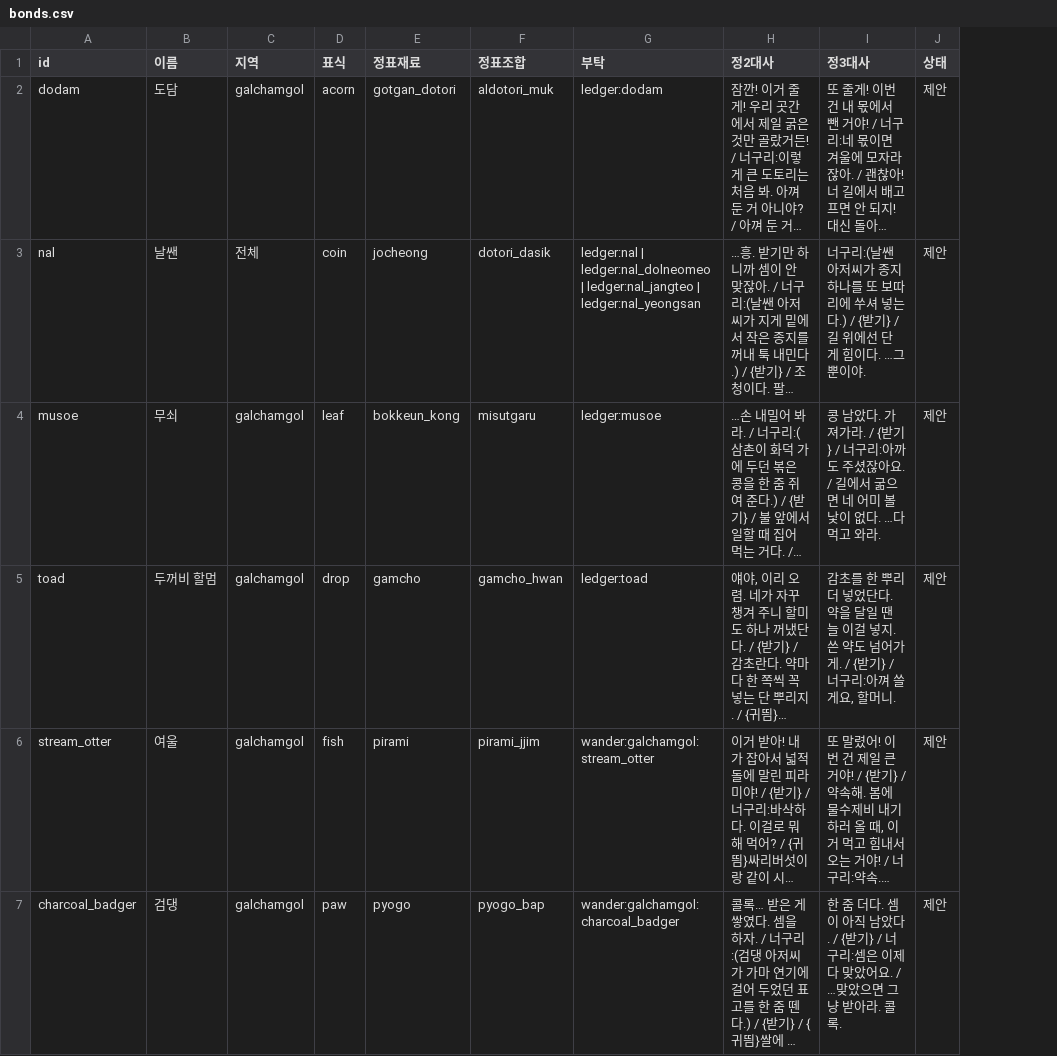
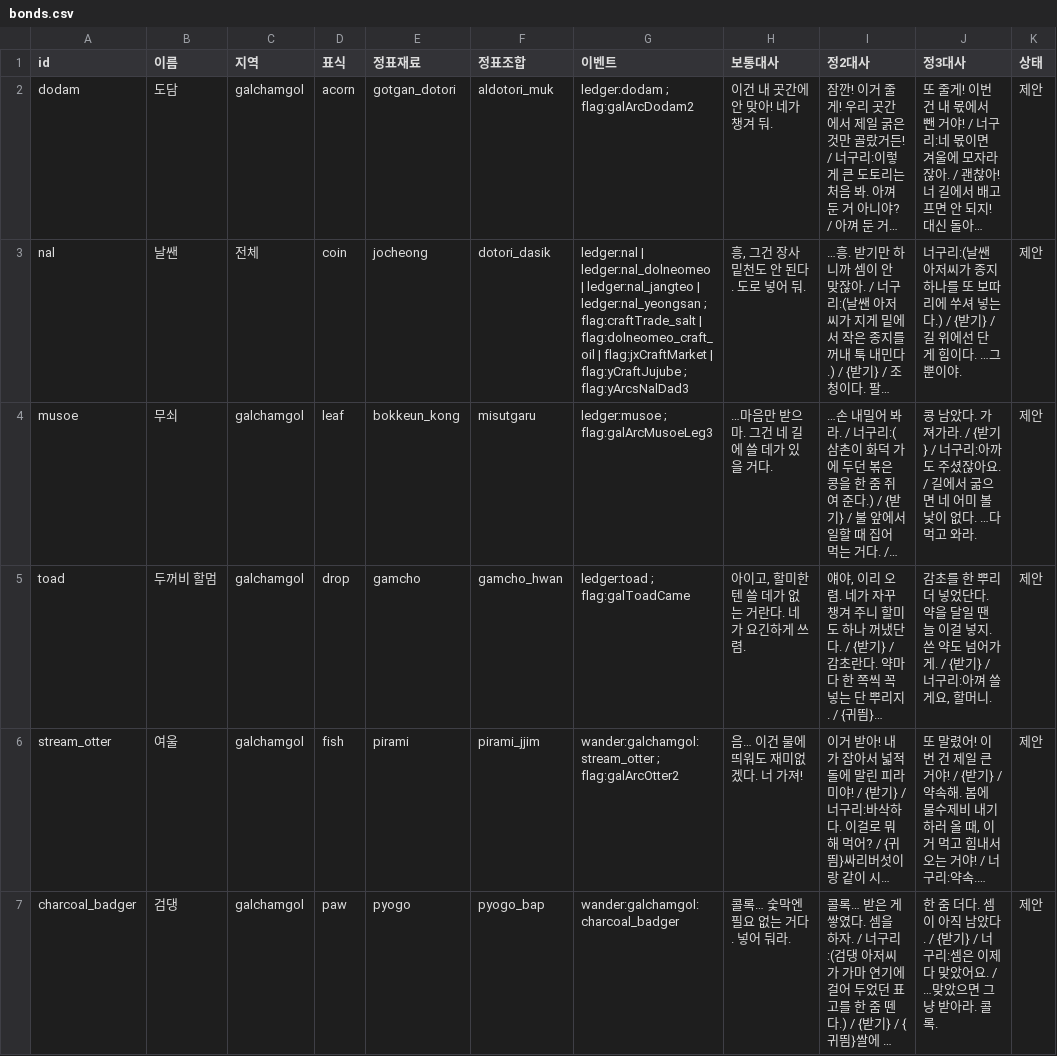
Before and after one commit to MATTTTJ/PACKOON, a CSV file: design/data/bonds.csv, drawn as a sheet; only a part is shown; long unchanged cells end in …; removed rows and columns are numbered as before the commit, all else as after; the diff names each change by its address in the sheet, - before the commit and + after, or states it on an @@ line.

```diff
--- a/design/data/bonds.csv
+++ b/design/data/bonds.csv
-column G (부탁), rows 2-7: ledger:dodam | ledger:nal | ledger:nal_dolneomeo | ledger:nal_jangteo | ledger:nal_yeongsan | ledger:musoe | ledger:toad | wander:galchamgol:stream_otter | wander:galchamgol:charcoal_badger
+column G (이벤트), rows 2-7: ledger:dodam ; flag:galArcDodam2 | ledger:nal | ledger:nal_dolneomeo | ledger:nal_jangteo | ledger:nal_yeongsan ; flag:craftTrade_salt | flag:dolneomeo_craft_oil | flag:jxCraftMarket | flag:yCraftJujube ; flag:yArcsNalDad3 | ledger:musoe ; flag:galArcMusoeLeg3 | ledger:toad ; flag:galToadCame | wander:galchamgol:stream_otter ; flag:galArcOtter2 | wander:galchamgol:charcoal_badger
+column H (보통대사), rows 2-7: 이건 내 곳간에 안 맞아! 네가 챙겨 둬. | 흥, 그건 장사 밑천도 안 된다. 도로 넣어 둬. | …마음만 받으마. 그건 네 길에 쓸 데가 있을 거다. | 아이고, 할미한텐 쓸 데가 없는 거란다. 네가 요긴하게 쓰렴. | 음… 이건 물에 띄워도 재미없겠다. 너 가져! | 콜록… 숯막엔 필요 없는 거다. 넣어 둬라.
```
Also changed, not shown: design/data/decisions.csv, design/data/tastes.csv, 10 other files.
